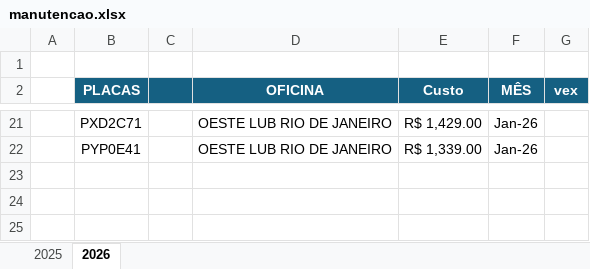
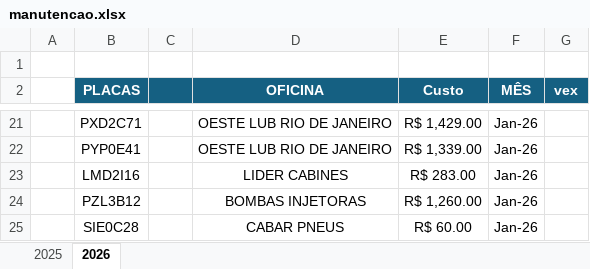
Before and after one commit to jhonnyoraculos/dashboard, an Excel workbook: data/manutencao.xlsx, sheet 2026, drawn as a sheet; only a part is shown, gaps mark what is left out; values as stored, in another font and other column widths than the file's, no borders; the diff names each change by its address in the sheet, - before the commit and + after, or states it on an @@ line.

```diff
--- a/data/manutencao.xlsx (sheet 2026)
+++ b/data/manutencao.xlsx (sheet 2026)
+row 23:  | LMD2I16 |  | LIDER CABINES | R$ 283.00 | Jan-26
+row 24:  | PZL3B12 |  | BOMBAS INJETORAS | R$ 1,260.00 | Jan-26
+row 25:  | SIE0C28 |  | CABAR PNEUS | R$ 60.00 | Jan-26
```
Also changed, not shown: sheet 2025, data/combustivel.xlsx, data/reserva de hoteis.xlsx.
